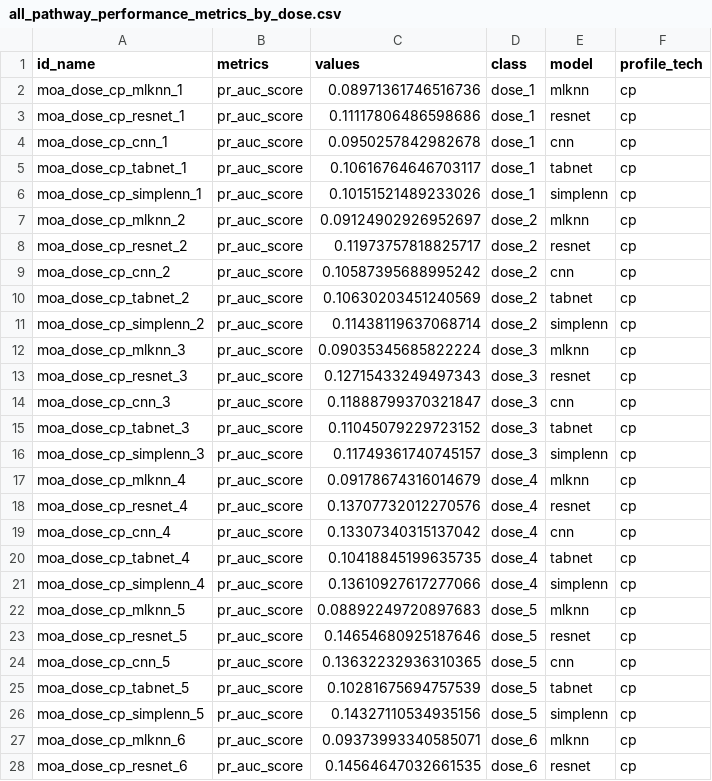
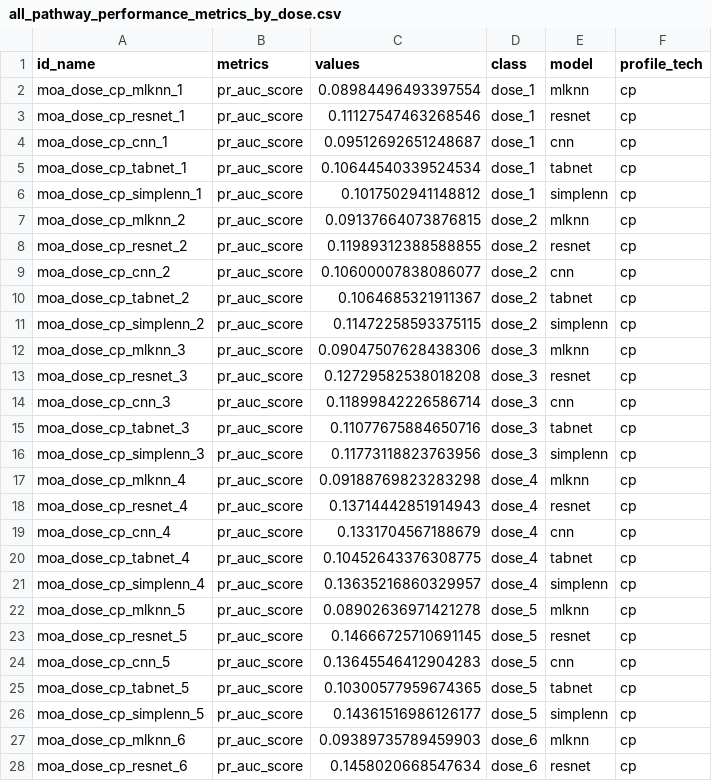
Before and after one commit to broadinstitute/lincs-profiling-complementarity, a CSV file: 2.MOA-prediction/4.model_viz/performance_results/all_pathway_performance_metrics_by_dose.csv, drawn as a sheet; only a part is shown; the diff covers the shown part only.

```diff
--- a/2.MOA-prediction/4.model_viz/performance_results/all_pathway_performance_metrics_by_dose.csv
+++ b/2.MOA-prediction/4.model_viz/performance_results/all_pathway_performance_metrics_by_dose.csv
@@ -1,28 +1,28 @@
 id_name,metrics,values,class,model,profile_tech
-moa_dose_cp_mlknn_1,pr_auc_score,0.08971361746516736,dose_1,mlknn,cp
-moa_dose_cp_resnet_1,pr_auc_score,0.11117806486598686,dose_1,resnet,cp
-moa_dose_cp_cnn_1,pr_auc_score,0.0950257842982678,dose_1,cnn,cp
-moa_dose_cp_tabnet_1,pr_auc_score,0.10616764646703117,dose_1,tabnet,cp
-moa_dose_cp_simplenn_1,pr_auc_score,0.10151521489233026,dose_1,simplenn,cp
-moa_dose_cp_mlknn_2,pr_auc_score,0.09124902926952697,dose_2,mlknn,cp
-moa_dose_cp_resnet_2,pr_auc_score,0.11973757818825717,dose_2,resnet,cp
-moa_dose_cp_cnn_2,pr_auc_score,0.10587395688995242,dose_2,cnn,cp
-moa_dose_cp_tabnet_2,pr_auc_score,0.10630203451240569,dose_2,tabnet,cp
-moa_dose_cp_simplenn_2,pr_auc_score,0.11438119637068714,dose_2,simplenn,cp
-moa_dose_cp_mlknn_3,pr_auc_score,0.09035345685822224,dose_3,mlknn,cp
-moa_dose_cp_resnet_3,pr_auc_score,0.12715433249497343,dose_3,resnet,cp
-moa_dose_cp_cnn_3,pr_auc_score,0.11888799370321847,dose_3,cnn,cp
-moa_dose_cp_tabnet_3,pr_auc_score,0.11045079229723152,dose_3,tabnet,cp
-moa_dose_cp_simplenn_3,pr_auc_score,0.11749361740745157,dose_3,simplenn,cp
-moa_dose_cp_mlknn_4,pr_auc_score,0.09178674316014679,dose_4,mlknn,cp
-moa_dose_cp_resnet_4,pr_auc_score,0.13707732012270576,dose_4,resnet,cp
-moa_dose_cp_cnn_4,pr_auc_score,0.13307340315137042,dose_4,cnn,cp
-moa_dose_cp_tabnet_4,pr_auc_score,0.10418845199635735,dose_4,tabnet,cp
-moa_dose_cp_simplenn_4,pr_auc_score,0.13610927617277066,dose_4,simplenn,cp
-moa_dose_cp_mlknn_5,pr_auc_score,0.08892249720897683,dose_5,mlknn,cp
-moa_dose_cp_resnet_5,pr_auc_score,0.14654680925187646,dose_5,resnet,cp
-moa_dose_cp_cnn_5,pr_auc_score,0.13632232936310365,dose_5,cnn,cp
-moa_dose_cp_tabnet_5,pr_auc_score,0.10281675694757539,dose_5,tabnet,cp
-moa_dose_cp_simplenn_5,pr_auc_score,0.14327110534935156,dose_5,simplenn,cp
-moa_dose_cp_mlknn_6,pr_auc_score,0.09373993340585071,dose_6,mlknn,cp
-moa_dose_cp_resnet_6,pr_auc_score,0.14564647032661535,dose_6,resnet,cp
+moa_dose_cp_mlknn_1,pr_auc_score,0.08984496493397554,dose_1,mlknn,cp
+moa_dose_cp_resnet_1,pr_auc_score,0.11127547463268546,dose_1,resnet,cp
+moa_dose_cp_cnn_1,pr_auc_score,0.09512692651248687,dose_1,cnn,cp
+moa_dose_cp_tabnet_1,pr_auc_score,0.10644540339524534,dose_1,tabnet,cp
+moa_dose_cp_simplenn_1,pr_auc_score,0.1017502941148812,dose_1,simplenn,cp
+moa_dose_cp_mlknn_2,pr_auc_score,0.09137664073876815,dose_2,mlknn,cp
+moa_dose_cp_resnet_2,pr_auc_score,0.11989312388588855,dose_2,resnet,cp
+moa_dose_cp_cnn_2,pr_auc_score,0.10600007838086077,dose_2,cnn,cp
+moa_dose_cp_tabnet_2,pr_auc_score,0.1064685321911367,dose_2,tabnet,cp
+moa_dose_cp_simplenn_2,pr_auc_score,0.11472258593375115,dose_2,simplenn,cp
+moa_dose_cp_mlknn_3,pr_auc_score,0.09047507628438306,dose_3,mlknn,cp
+moa_dose_cp_resnet_3,pr_auc_score,0.12729582538018208,dose_3,resnet,cp
+moa_dose_cp_cnn_3,pr_auc_score,0.11899842226586714,dose_3,cnn,cp
+moa_dose_cp_tabnet_3,pr_auc_score,0.11077675884650716,dose_3,tabnet,cp
+moa_dose_cp_simplenn_3,pr_auc_score,0.11773118823763956,dose_3,simplenn,cp
+moa_dose_cp_mlknn_4,pr_auc_score,0.09188769823283298,dose_4,mlknn,cp
+moa_dose_cp_resnet_4,pr_auc_score,0.13714442851914943,dose_4,resnet,cp
+moa_dose_cp_cnn_4,pr_auc_score,0.1331704567188679,dose_4,cnn,cp
+moa_dose_cp_tabnet_4,pr_auc_score,0.10452643376308775,dose_4,tabnet,cp
+moa_dose_cp_simplenn_4,pr_auc_score,0.13635216860329957,dose_4,simplenn,cp
+moa_dose_cp_mlknn_5,pr_auc_score,0.08902636971421278,dose_5,mlknn,cp
+moa_dose_cp_resnet_5,pr_auc_score,0.14666725710691145,dose_5,resnet,cp
+moa_dose_cp_cnn_5,pr_auc_score,0.13645546412904283,dose_5,cnn,cp
+moa_dose_cp_tabnet_5,pr_auc_score,0.10300577959674365,dose_5,tabnet,cp
+moa_dose_cp_simplenn_5,pr_auc_score,0.14361516986126177,dose_5,simplenn,cp
+moa_dose_cp_mlknn_6,pr_auc_score,0.09389735789459903,dose_6,mlknn,cp
+moa_dose_cp_resnet_6,pr_auc_score,0.1458020668547634,dose_6,resnet,cp
```
Also changed, not shown: 33 edited cells elsewhere in this file, 2.MOA-prediction/4.model_viz/performance_results/all_pathway_performance_metrics.csv, 2.MOA-prediction/4.model_viz/performance_results/all_performance_metrics.csv, 17 other files.
